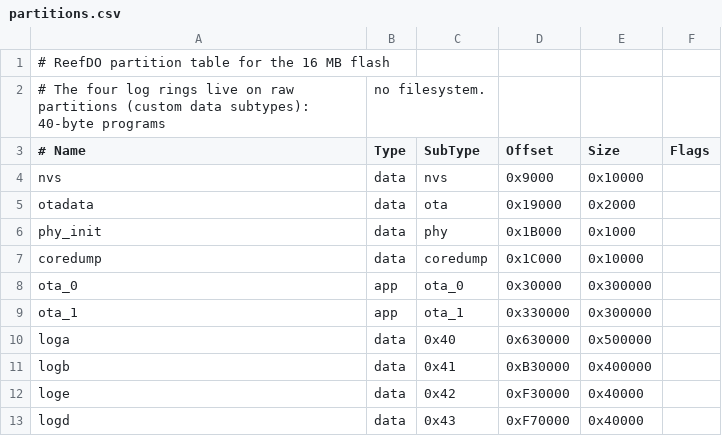
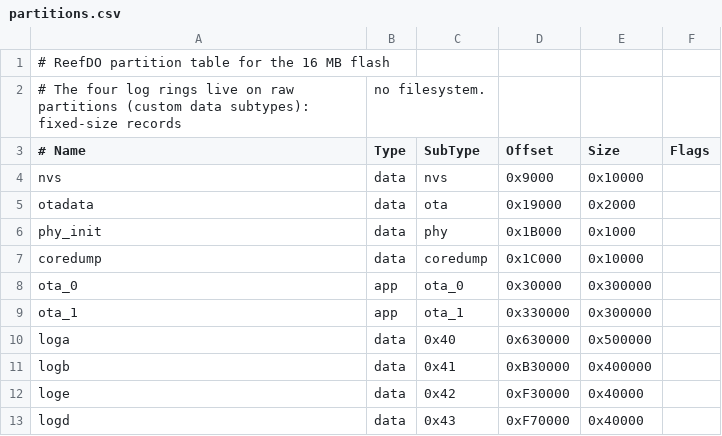
Before and after one commit to PinkyDemon/ReefDO, a CSV file: firmware/partitions.csv, drawn as a sheet.

```diff
--- a/firmware/partitions.csv
+++ b/firmware/partitions.csv
@@ -1,3 +1,3 @@
 # ReefDO partition table for the 16 MB flash
-# The four log rings live on raw partitions (custom data subtypes): 40-byte programs, no filesystem.
+# The four log rings live on raw partitions (custom data subtypes): fixed-size records, no filesystem.
 # Name,     Type, SubType,  Offset,   Size,     Flags
```
Also changed, not shown: 54 other files.
